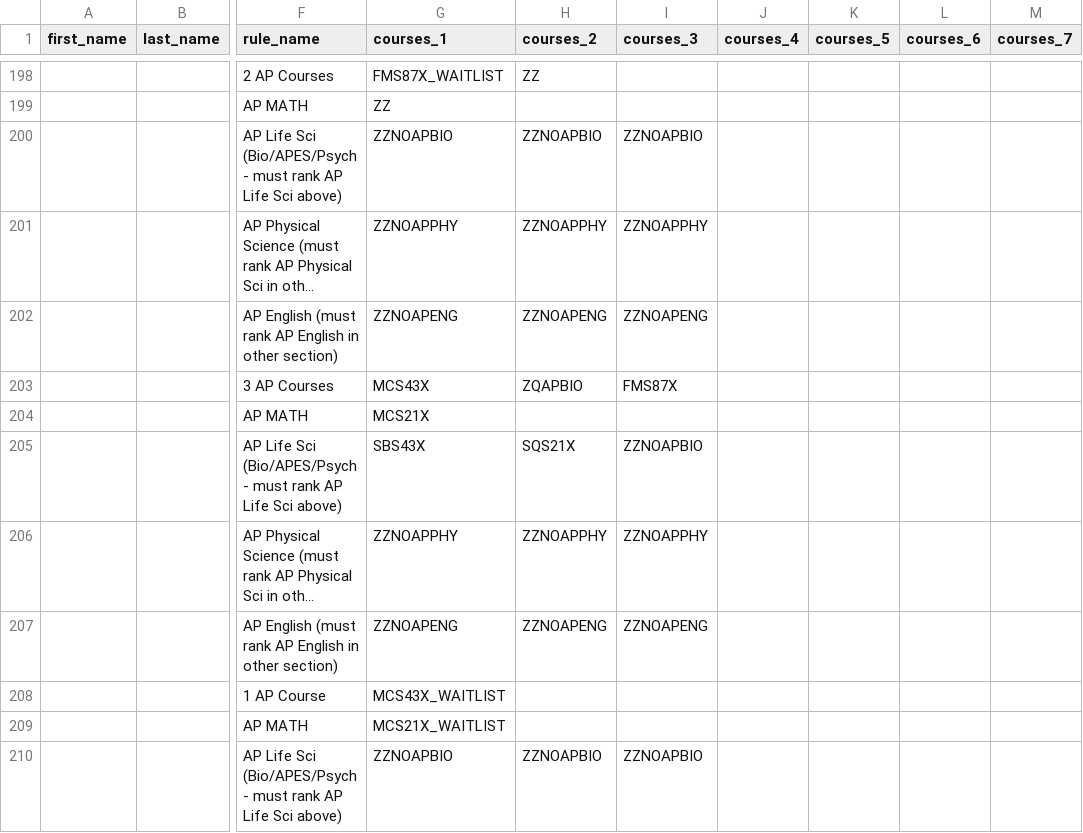
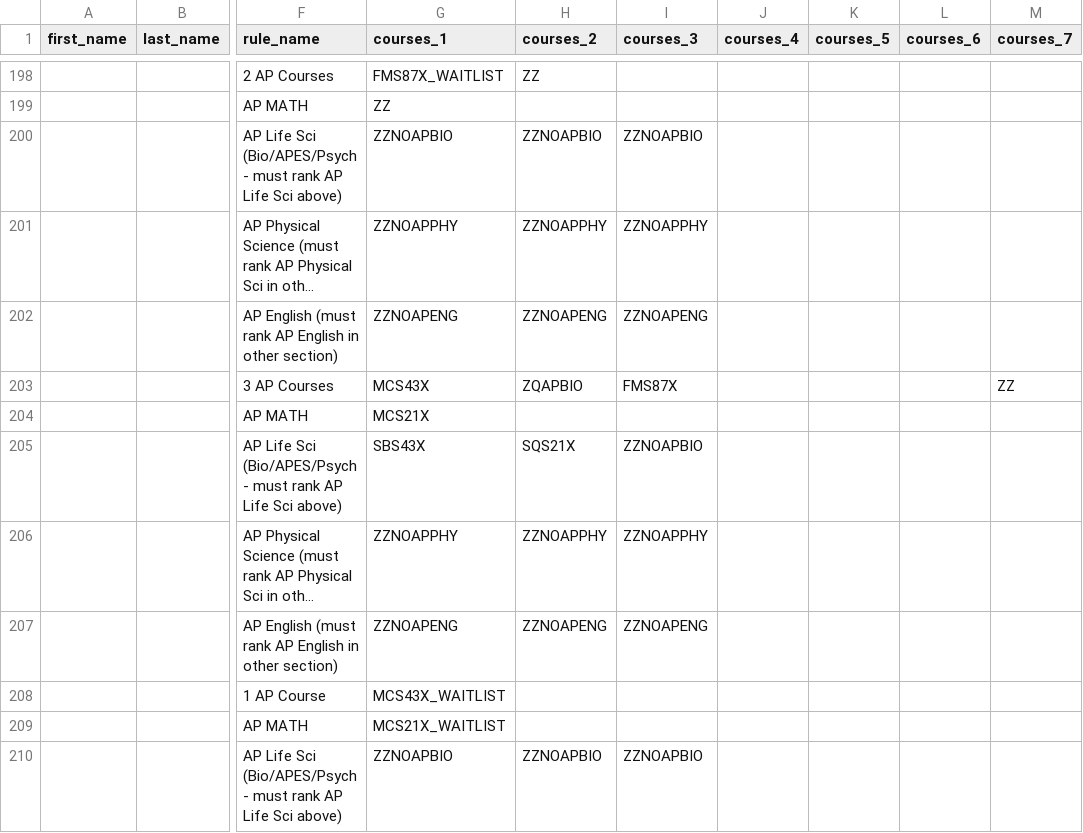
Before and after one commit to nafna-f/duo-divas, a CSV file: app/ap_preferences.csv, drawn as a sheet; only a part is shown, gaps mark what is left out; long unchanged cells end in …; the diff names each change by its address in the sheet, - before the commit and + after, or states it on an @@ line.

Commit message:
Filtered Data

```diff
--- a/app/ap_preferences.csv
+++ b/app/ap_preferences.csv
-M203 (courses_7): (empty)
+M203 (courses_7): ZZ
```
Also changed, not shown: 3 other files.
